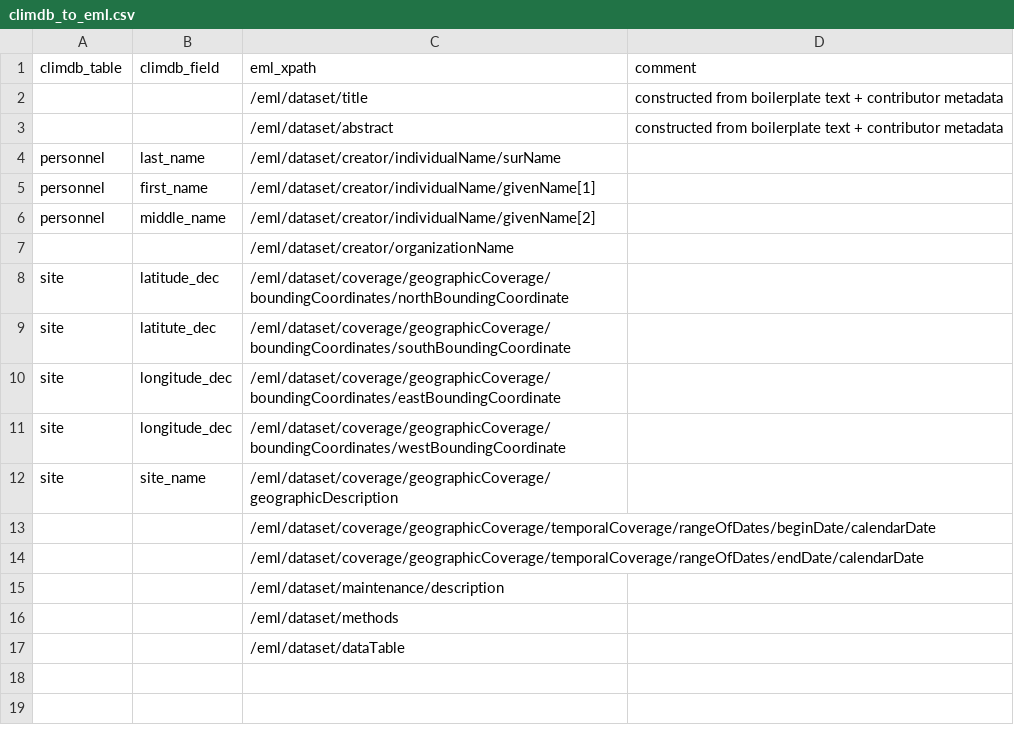
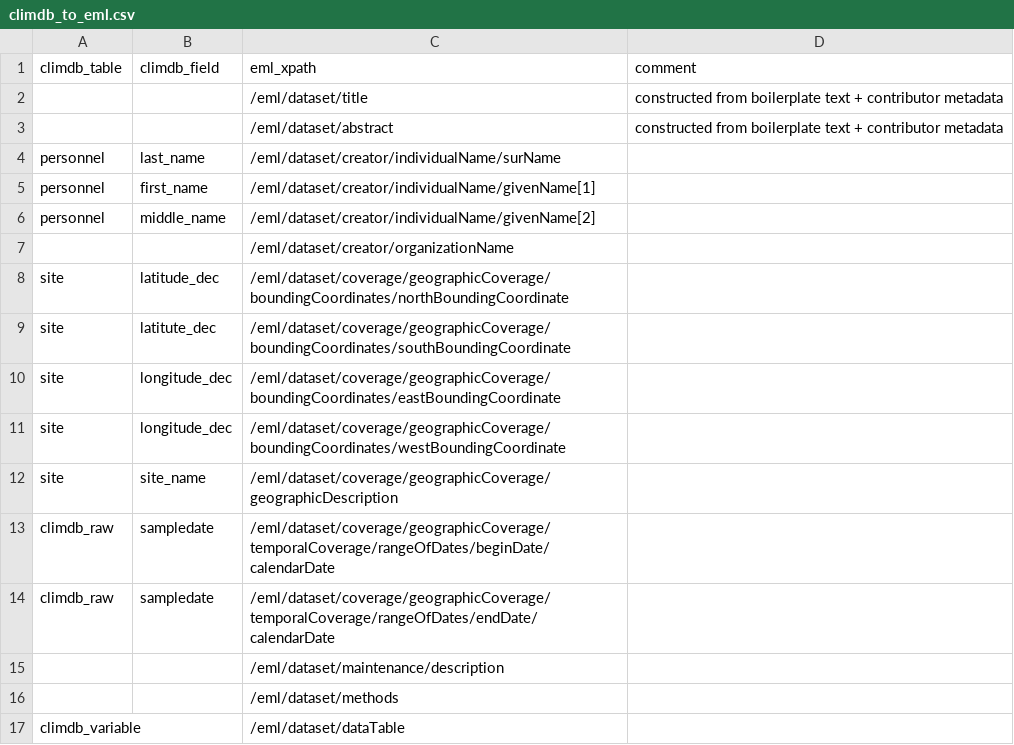
Before and after one commit to lter/Clim-HydroDB-2.0, a CSV file: climdb-archive-partA/climdb_to_eml.csv, drawn as a sheet.

Commit message:
Update climdb_to_eml.csv

```diff
--- a/climdb-archive-partA/climdb_to_eml.csv
+++ b/climdb-archive-partA/climdb_to_eml.csv
@@ -12,6 +12,6 @@ site,longitude_dec,/eml/dataset/coverage/geographicCoverage/boundingCoordinates/
 site,site_name,/eml/dataset/coverage/geographicCoverage/geographicDescription,
-,,/eml/dataset/coverage/geographicCoverage/temporalCoverage/rangeOfDates/beginDate/calendarDate,
-,,/eml/dataset/coverage/geographicCoverage/temporalCoverage/rangeOfDates/endDate/calendarDate,
+climdb_raw,sampledate,/eml/dataset/coverage/geographicCoverage/temporalCoverage/rangeOfDates/beginDate/calendarDate,
+climdb_raw,sampledate,/eml/dataset/coverage/geographicCoverage/temporalCoverage/rangeOfDates/endDate/calendarDate,
 ,,/eml/dataset/maintenance/description,
 ,,/eml/dataset/methods,
-,,/eml/dataset/dataTable,
+climdb_variable,,/eml/dataset/dataTable,
```
